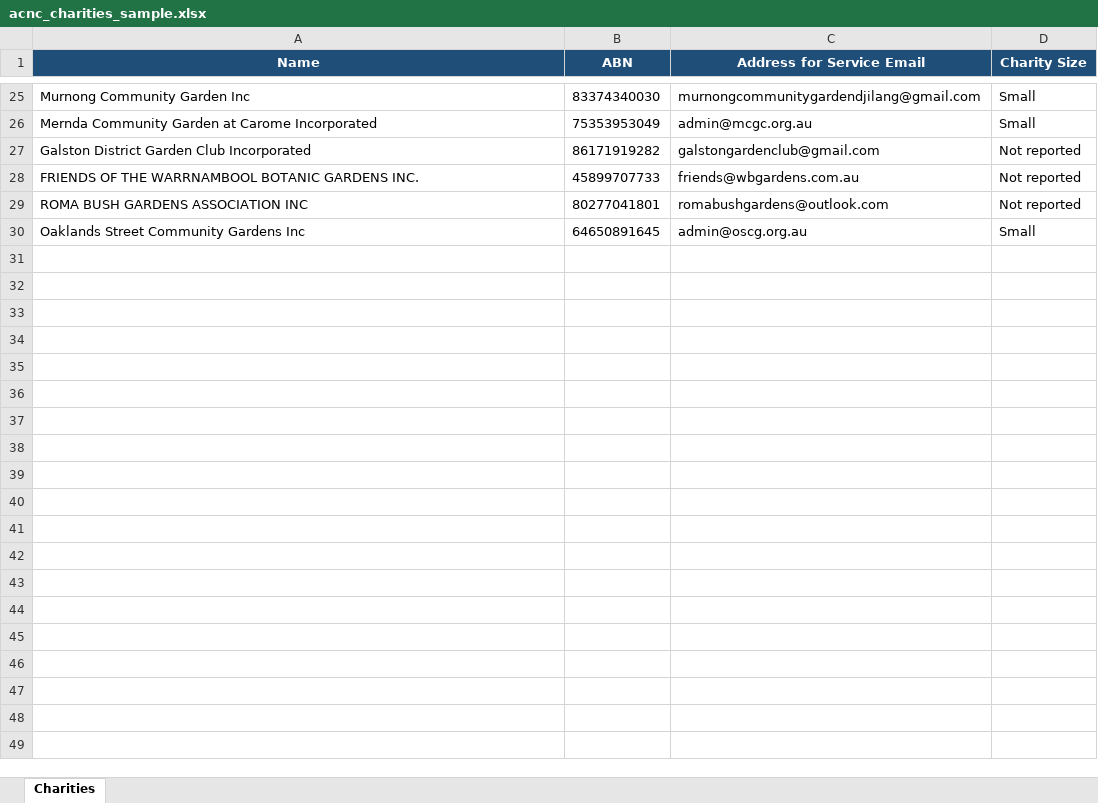
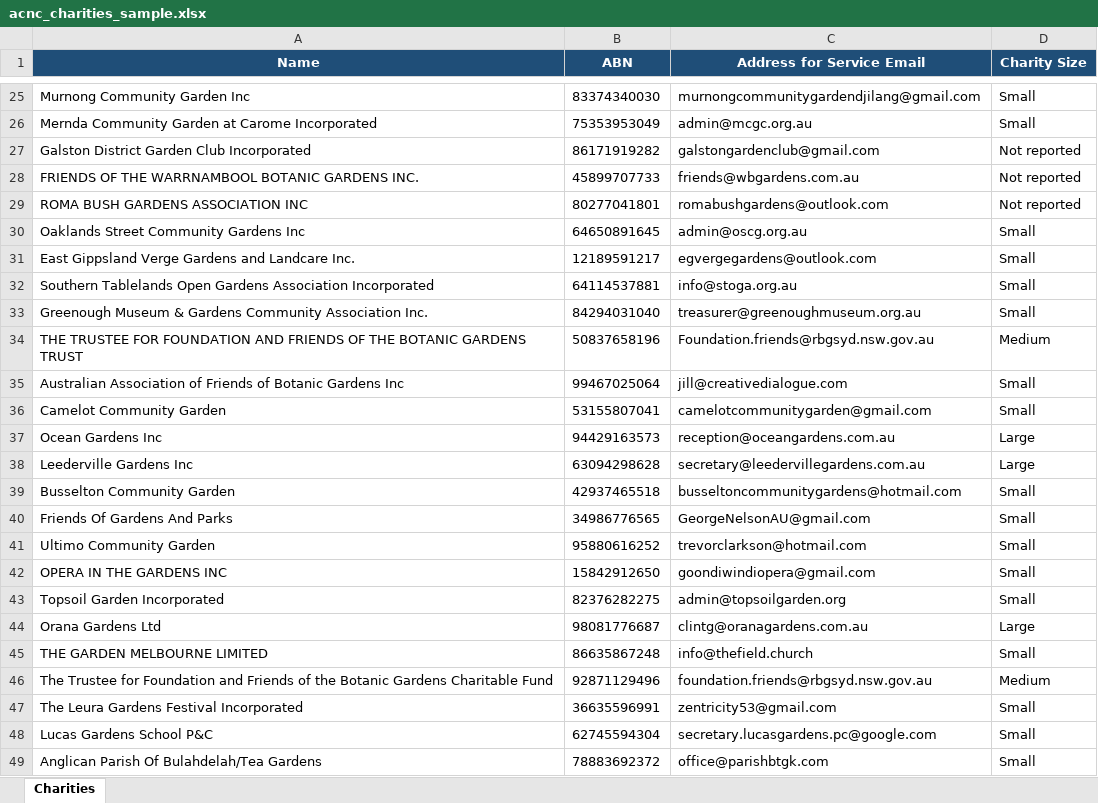
Before and after one commit to gabrielbf7/public-data-scraper, an Excel workbook: acnc_charities_sample.xlsx, sheet Charities, drawn as a sheet; only a part is shown, gaps mark what is left out; values as stored, in another font and other column widths than the file's, no borders; the diff covers the shown part only; the diff names each change by its address in the sheet, - before the commit and + after, or states it on an @@ line.

Commit message:
Add batch processing with Excel saved after each batch

```diff
--- a/acnc_charities_sample.xlsx (sheet Charities)
+++ b/acnc_charities_sample.xlsx (sheet Charities)
+row 31: East Gippsland Verge Gardens and Landcare Inc. | 12189591217 | egvergegardens@outlook.com | Small
+row 32: Southern Tablelands Open Gardens Association Incorporated | 64114537881 | info@stoga.org.au | Small
+row 33: Greenough Museum & Gardens Community Association Inc. | 84294031040 | treasurer@greenoughmuseum.org.au | Small
+row 34: THE TRUSTEE FOR FOUNDATION AND FRIENDS OF THE BOTANIC GARDENS TRUST | 50837658196 | Foundation.friends@rbgsyd.nsw.gov.au | Medium
+row 35: Australian Association of Friends of Botanic Gardens Inc | 99467025064 | jill@creativedialogue.com | Small
+row 36: Camelot Community Garden | 53155807041 | camelotcommunitygarden@gmail.com | Small
+row 37: Ocean Gardens Inc | 94429163573 | reception@oceangardens.com.au | Large
+row 38: Leederville Gardens Inc | 63094298628 | secretary@leedervillegardens.com.au | Large
+row 39: Busselton Community Garden | 42937465518 | busseltoncommunitygardens@hotmail.com | Small
+row 40: Friends Of Gardens And Parks | 34986776565 | GeorgeNelsonAU@gmail.com | Small
+row 41: Ultimo Community Garden | 95880616252 | trevorclarkson@hotmail.com | Small
+row 42: OPERA IN THE GARDENS INC | 15842912650 | goondiwindiopera@gmail.com | Small
+row 43: Topsoil Garden Incorporated | 82376282275 | admin@topsoilgarden.org | Small
+row 44: Orana Gardens Ltd | 98081776687 | clintg@oranagardens.com.au | Large
+row 45: THE GARDEN MELBOURNE LIMITED | 86635867248 | info@thefield.church | Small
+row 46: The Trustee for Foundation and Friends of the Botanic Gardens Charitable Fund | 92871129496 | foundation.friends@rbgsyd.nsw.gov.au | Medium
+row 47: The Leura Gardens Festival Incorporated | 36635596991 | zentricity53@gmail.com | Small
+row 48: Lucas Gardens School P&C | 62745594304 | secretary.lucasgardens.pc@google.com | Small
+row 49: Anglican Parish Of Bulahdelah/Tea Gardens | 78883692372 | office@parishbtgk.com | Small
```
Also changed, not shown: 51 added rows elsewhere in this sheet, 1 other file.
